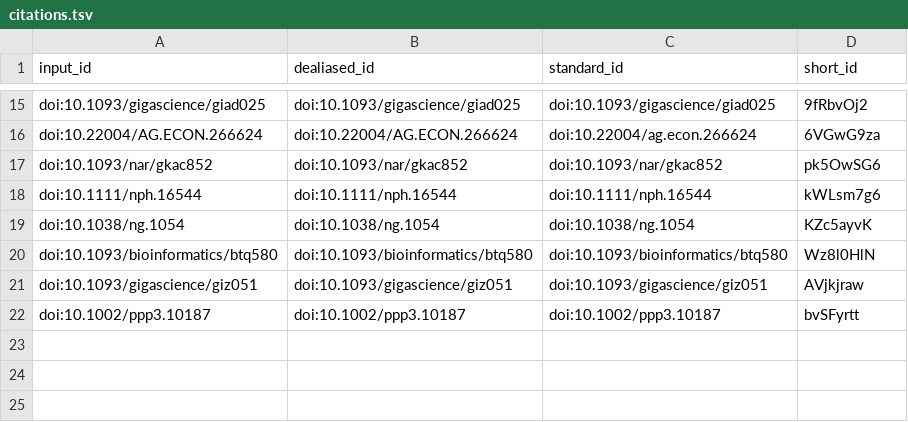
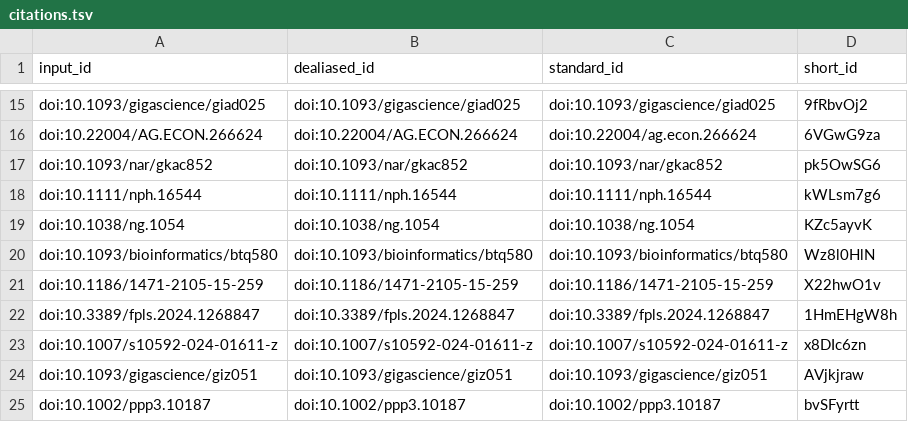
Before and after one commit to plantbreeding/BrAPI-Manuscript2, a TSV file: citations.tsv, drawn as a sheet; only a part is shown, gaps mark what is left out.

```diff
--- a/citations.tsv
+++ b/citations.tsv
@@ -20,2 +20,5 @@ doi:10.1038/ng.1054	doi:10.1038/ng.1054	doi:10.1038/ng.1054	KZc5ayvK
 doi:10.1093/bioinformatics/btq580	doi:10.1093/bioinformatics/btq580	doi:10.1093/bioinformatics/btq580	Wz8l0HlN
+doi:10.1186/1471-2105-15-259	doi:10.1186/1471-2105-15-259	doi:10.1186/1471-2105-15-259	X22hwO1v
+doi:10.3389/fpls.2024.1268847	doi:10.3389/fpls.2024.1268847	doi:10.3389/fpls.2024.1268847	1HmEHgW8h
+doi:10.1007/s10592-024-01611-z	doi:10.1007/s10592-024-01611-z	doi:10.1007/s10592-024-01611-z	x8DIc6zn
 doi:10.1093/gigascience/giz051	doi:10.1093/gigascience/giz051	doi:10.1093/gigascience/giz051	AVjkjraw
```
Also changed, not shown: 7 other files.
